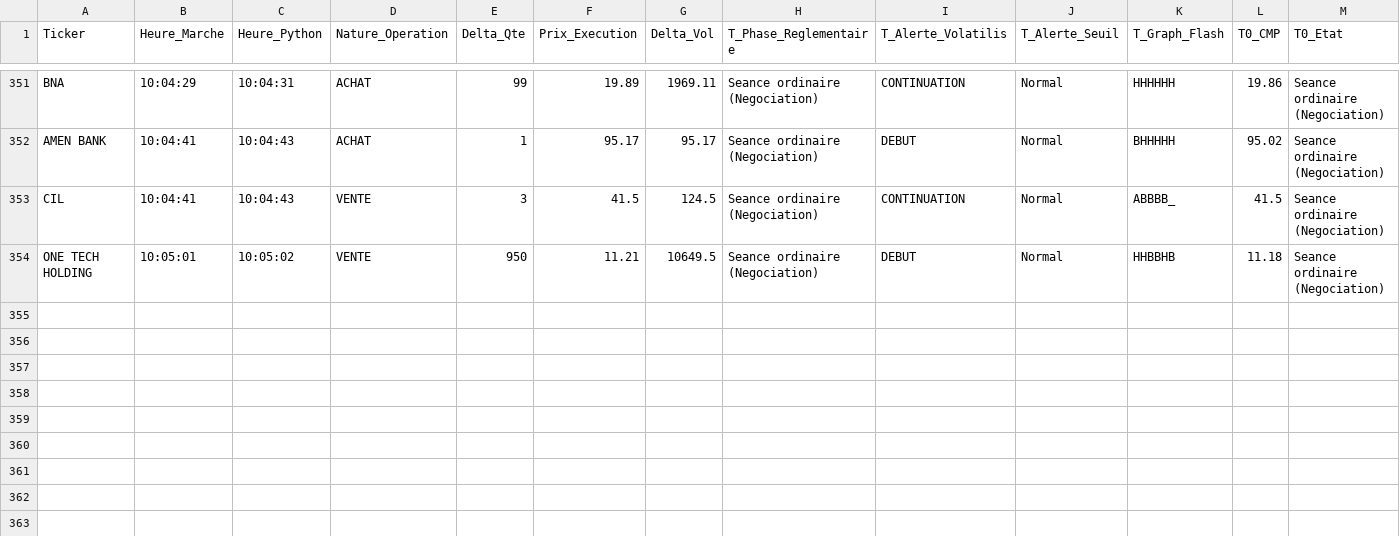
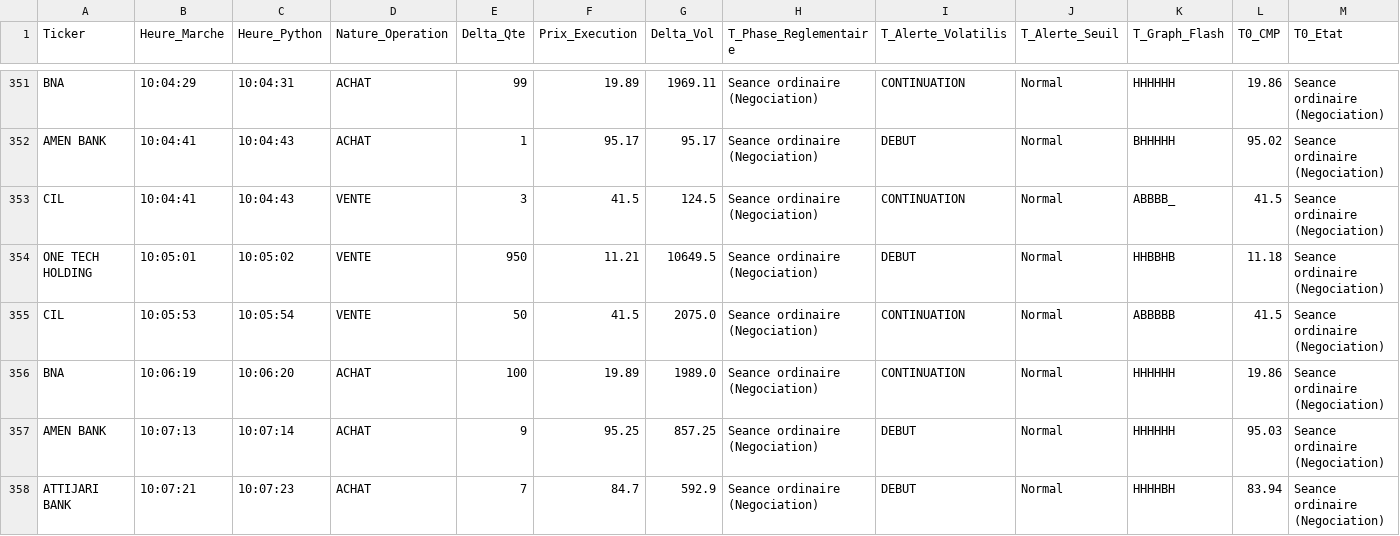
Before and after one commit to chemshaf-beep/ch-wavecandle-bvmt, a CSV file: Historique/bourse_historique_reel/bourse_historique_reel_27112026.csv, drawn as a sheet; only a part is shown, gaps mark what is left out; rows hold the shown columns only; the diff names each change by its address in the sheet, - before the commit and + after, or states it on an @@ line.

Commit message:
Sync historique BVMT Historique/bourse_historique_reel/bourse_historique_reel_27112026.csv

```diff
--- a/Historique/bourse_historique_reel/bourse_historique_reel_27112026.csv
+++ b/Historique/bourse_historique_reel/bourse_historique_reel_27112026.csv
+row 355: CIL | 10:05:53 | 10:05:54 | VENTE | 50 | 41.5 | 2075.0 | Seance ordinaire (Negociation) | CONTINUATION | Normal | ABBBBB | 41.5 | Seance ordinaire (Negociation)
+row 356: BNA | 10:06:19 | 10:06:20 | ACHAT | 100 | 19.89 | 1989.0 | Seance ordinaire (Negociation) | CONTINUATION | Normal | HHHHHH | 19.86 | Seance ordinaire (Negociation)
+row 357: AMEN BANK | 10:07:13 | 10:07:14 | ACHAT | 9 | 95.25 | 857.25 | Seance ordinaire (Negociation) | DEBUT | Normal | HHHHHH | 95.03 | Seance ordinaire (Negociation)
+row 358: ATTIJARI BANK | 10:07:21 | 10:07:23 | ACHAT | 7 | 84.7 | 592.9 | Seance ordinaire (Negociation) | DEBUT | Normal | HHHHBH | 83.94 | Seance ordinaire (Negociation)
```
